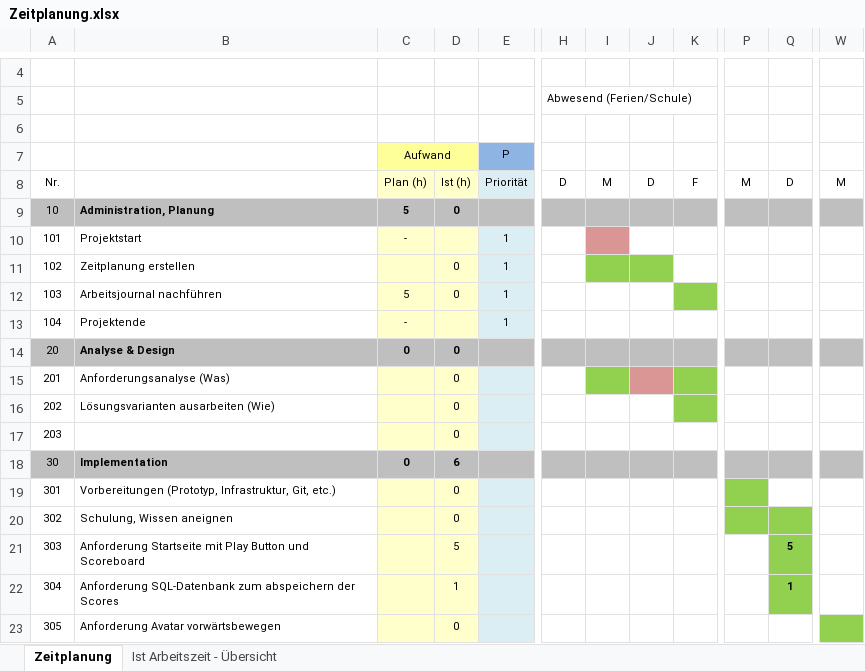
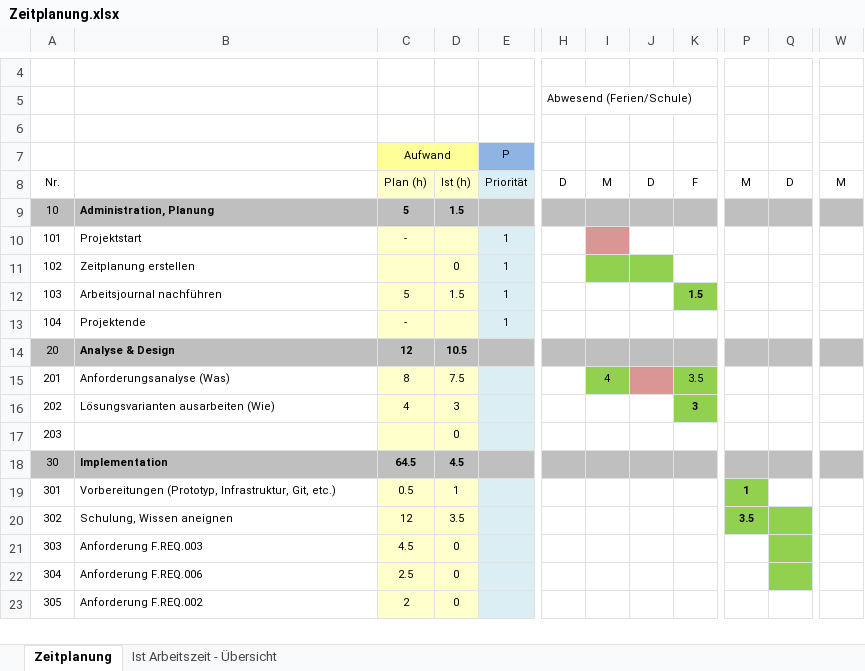
Before and after one commit to the-philip-baumann/The-Jump-And-Run-Extreme, an Excel workbook: doc/Zeitplanung.xlsx, sheet Zeitplanung, drawn as a sheet; only a part is shown, gaps mark what is left out; values as stored, in another font and other column widths than the file's, no borders; the diff covers the shown part only; the diff names each change by its address in the sheet, - before the commit and + after, or states it on an @@ line.

Commit message:
Zeitplanung wurde hinzugefügt

```diff
--- a/doc/Zeitplanung.xlsx (sheet Zeitplanung)
+++ b/doc/Zeitplanung.xlsx (sheet Zeitplanung)
-D9: 0
+D9: 1.5
-D12: 0
+D12: 1.5
-K12: (empty)
+K12: 1.5
-C14 (Aufwand): 0
+C14 (Aufwand): 12
-D14: 0
+D14: 10.5
-C15 (Aufwand): (empty)
+C15 (Aufwand): 8
-D15: 0
+D15: 7.5
-I15: (empty)
+I15: 4
-K15: (empty)
+K15: 3.5
-C16 (Aufwand): (empty)
+C16 (Aufwand): 4
-D16: 0
+D16: 3
-K16: (empty)
+K16: 3
-C18 (Aufwand): 0
+C18 (Aufwand): 64.5
-D18: 6
+D18: 4.5
-C19 (Aufwand): (empty)
+C19 (Aufwand): 0.5
-D19: 0
+D19: 1
-P19: (empty)
+P19: 1
-C20 (Aufwand): (empty)
+C20 (Aufwand): 12
-D20: 0
+D20: 3.5
-P20: (empty)
+P20: 3.5
-B21: Anforderung Startseite mit Play Button und Scoreboard
+B21: Anforderung F.REQ.003
-C21 (Aufwand): (empty)
+C21 (Aufwand): 4.5
-D21: 5
+D21: 0
-Q21: 5
+Q21: (empty)
-B22: Anforderung SQL-Datenbank zum abspeichern der Scores
+B22: Anforderung F.REQ.006
-C22 (Aufwand): (empty)
+C22 (Aufwand): 2.5
-D22: 1
+D22: 0
-Q22: 1
+Q22: (empty)
-B23: Anforderung Avatar vorwärtsbewegen
+B23: Anforderung F.REQ.002
-C23 (Aufwand): (empty)
+C23 (Aufwand): 2
-W23 fill: #92D050
+W23 fill: none
```
Also changed, not shown: 29 edited cells and cell formats elsewhere in this sheet, sheet Ist Arbeitszeit - Übersicht, charts or pictures, 7 other files.
